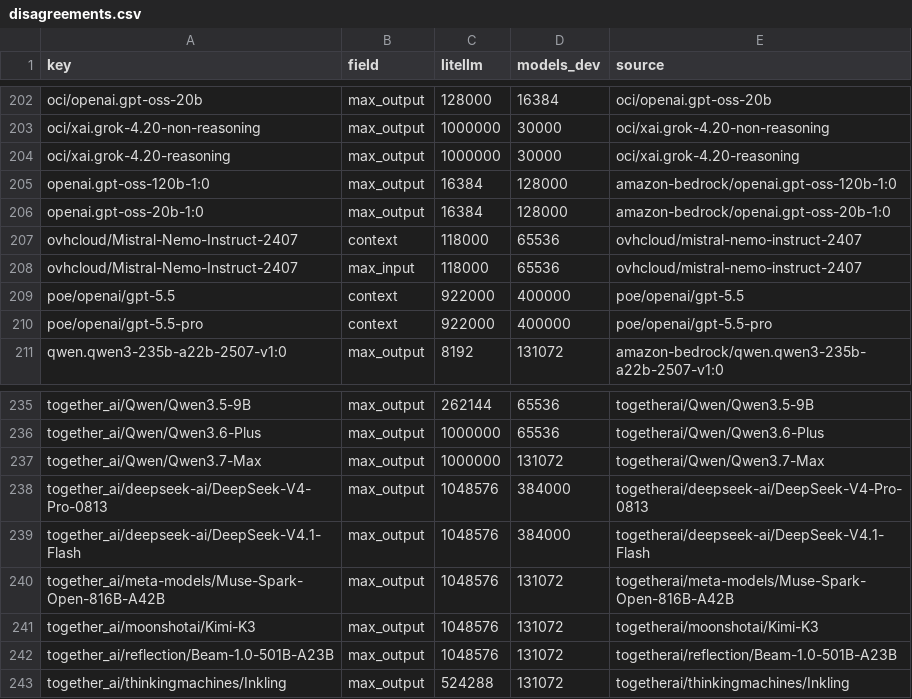
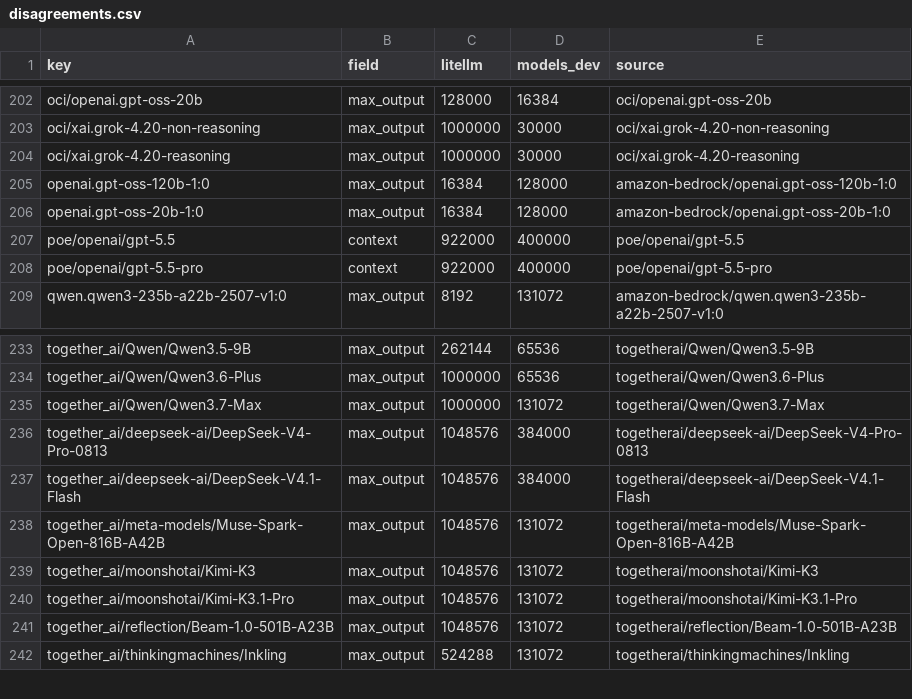
Before and after one commit to michaeltheologitis/ctxlen, a CSV file: reports/disagreements.csv, drawn as a sheet; only a part is shown, gaps mark what is left out.

```diff
--- a/reports/disagreements.csv
+++ b/reports/disagreements.csv
@@ -206,4 +206,2 @@ openai.gpt-oss-120b-1:0,max_output,16384,128000,amazon-bedrock/openai.gpt-oss-12
 openai.gpt-oss-20b-1:0,max_output,16384,128000,amazon-bedrock/openai.gpt-oss-20b-1:0
-ovhcloud/Mistral-Nemo-Instruct-2407,context,118000,65536,ovhcloud/mistral-nemo-instruct-2407
-ovhcloud/Mistral-Nemo-Instruct-2407,max_input,118000,65536,ovhcloud/mistral-nemo-instruct-2407
 poe/openai/gpt-5.5,context,922000,400000,poe/openai/gpt-5.5
@@ -241,2 +239,3 @@ together_ai/meta-models/Muse-Spark-Open-816B-A42B,max_output,1048576,131072,toge
 together_ai/moonshotai/Kimi-K3,max_output,1048576,131072,togetherai/moonshotai/Kimi-K3
+together_ai/moonshotai/Kimi-K3.1-Pro,max_output,1048576,131072,togetherai/moonshotai/Kimi-K3.1-Pro
 together_ai/reflection/Beam-1.0-501B-A23B,max_output,1048576,131072,togetherai/reflection/Beam-1.0-501B-A23B
```
Also changed, not shown: 2 other files.
